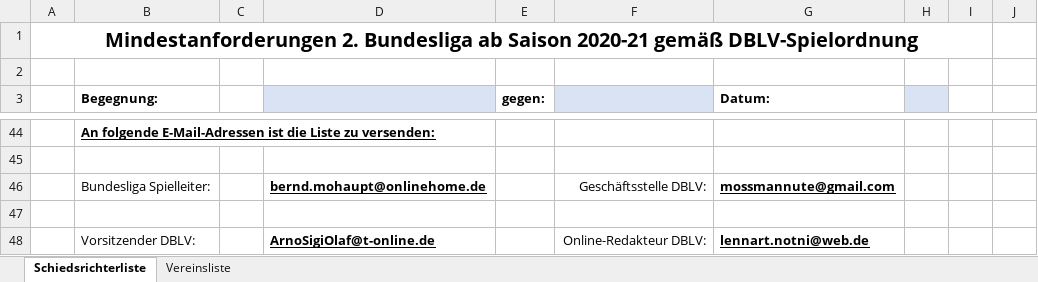
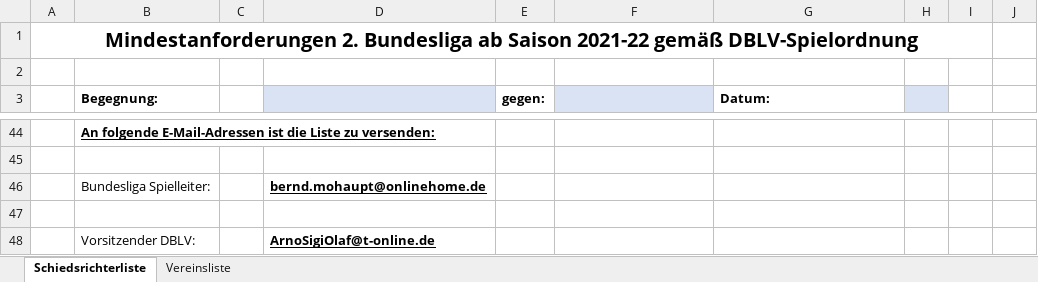
Before and after one commit to phihag/bup, an Excel workbook: div/eventsheet/2BL-minreqs-2020.xlsx, sheet Schiedsrichterliste, drawn as a sheet; only a part is shown, gaps mark what is left out; values as stored, in another font and other column widths than the file's, no borders; charts and pictures and conditional formats not drawn; the diff names each change by its address in the sheet, - before the commit and + after, or states it on an @@ line.

Commit message:
buli: update eventsheets

```diff
--- a/div/eventsheet/2BL-minreqs-2020.xlsx (sheet Schiedsrichterliste)
+++ b/div/eventsheet/2BL-minreqs-2020.xlsx (sheet Schiedsrichterliste)
-A1: …ab Saison 2020-21 gemäß DBLV-Spielordnung
+A1: …ab Saison 2021-22 gemäß DBLV-Spielordnung
-F46: Geschäftsstelle DBLV:
+F46: (empty)
-G46 (Datum:): mossmannute@gmail.com
+G46 (Datum:): (empty)
-F48: Online-Redakteur DBLV:
+F48: (empty)
-G48 (Datum:): lennart.notni@web.de
+G48 (Datum:): (empty)
```
Also changed, not shown: sheet Vereinsliste, charts or pictures, div/eventsheet/1BL-minreqs-2020.xlsx.
